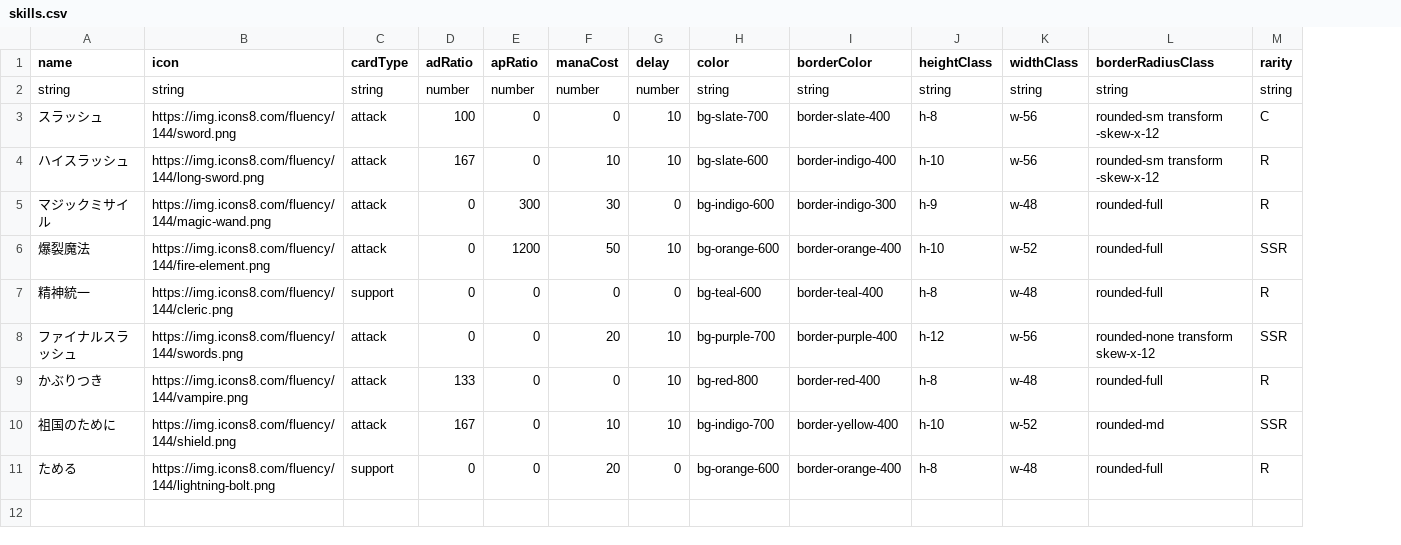
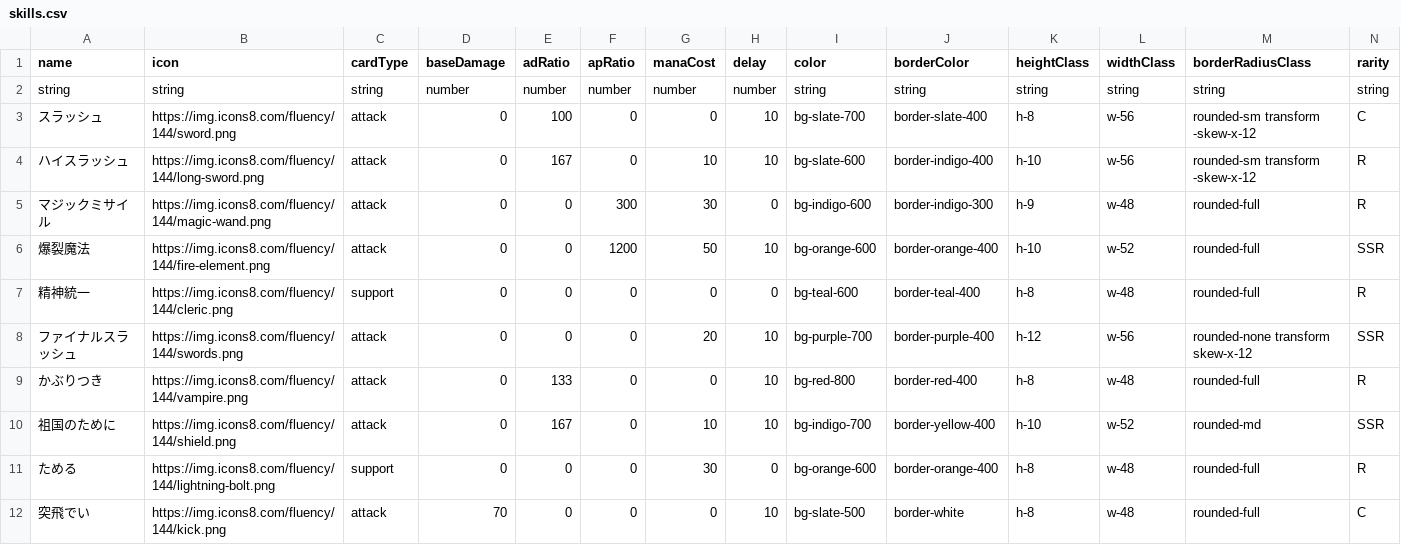
Before and after one commit to Studio-Kabuki/Crash, a CSV file: public/data/skills.csv, drawn as a sheet; only a part is shown; addresses are those after the commit; rows hold the shown columns only; the diff names each change by its address in the sheet, - before the commit and + after, or states it on an @@ line.

```diff
--- a/public/data/skills.csv
+++ b/public/data/skills.csv
+column D (baseDamage), rows 2-11: number | 0 | 0 | 0 | 0 | 0 | 0 | 0 | 0 | 0
-G11 (manaCost): 20
+G11 (manaCost): 30
+row 12: 突飛でい | https://img.icons8.com/fluency/144/kick.png | attack | 70 | 0 | 0 | 0 | 10 | bg-slate-500 | border-white | h-8 | w-48 | rounded-full | C
```
Also changed, not shown: 4 other files.
